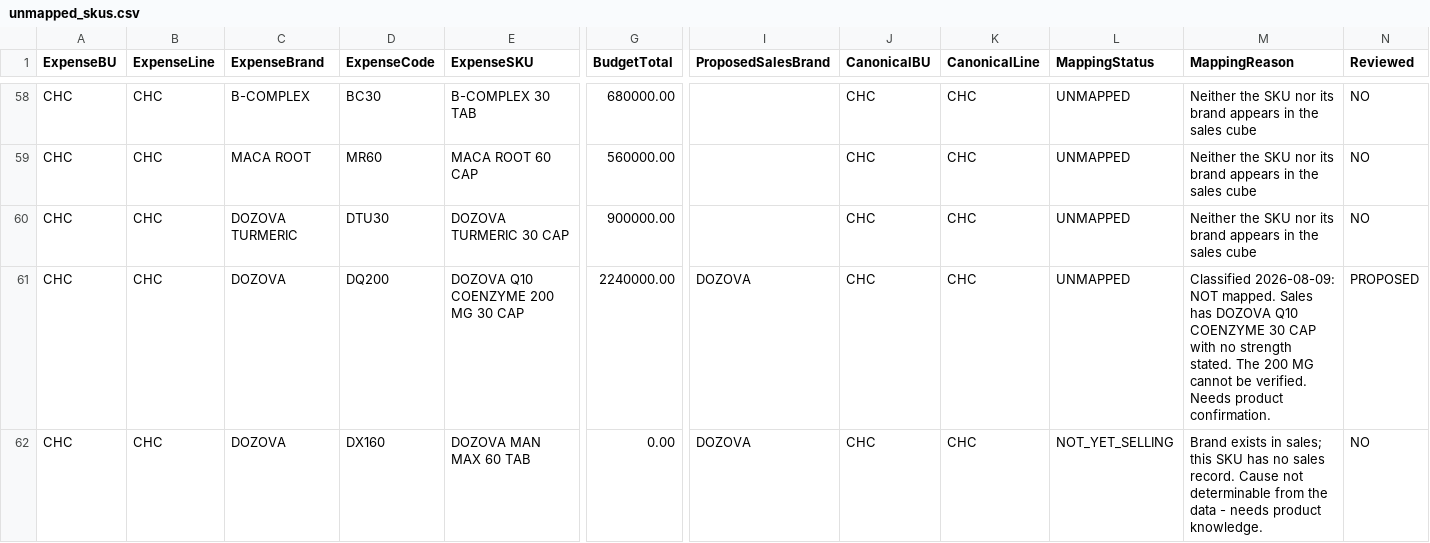
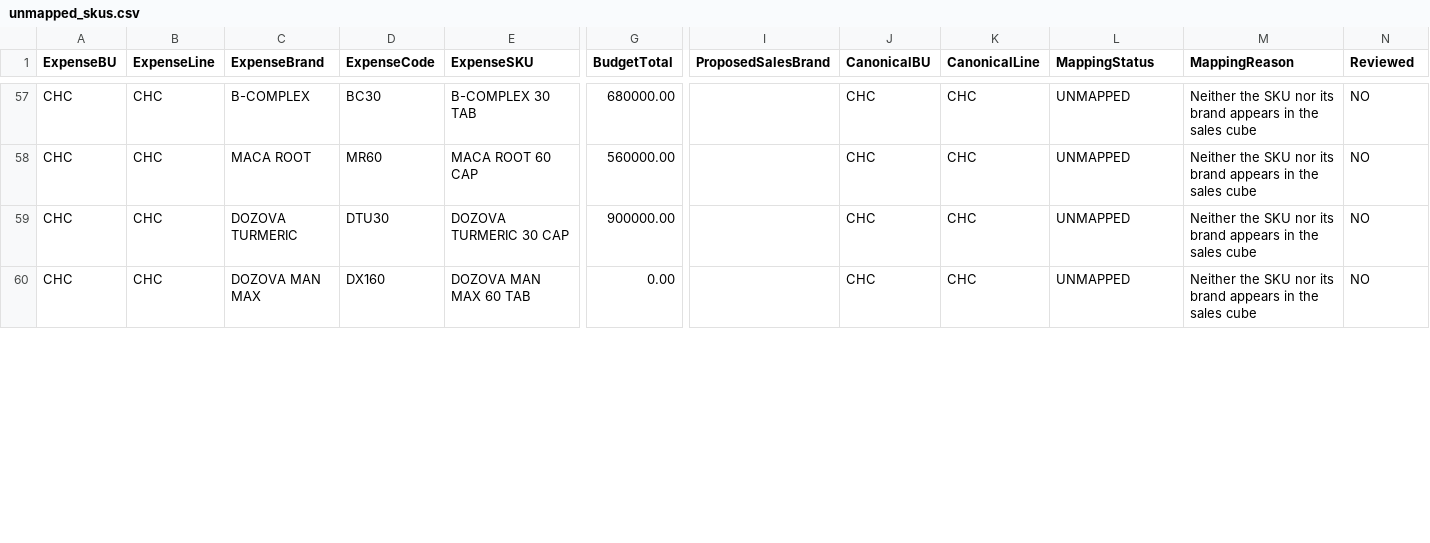
Before and after one commit to ahmedabdallahsfe-ai/zeta-intel-dashboard, a CSV file: expense/reports/unmapped_skus.csv, drawn as a sheet; only a part is shown, gaps mark what is left out; removed rows and columns are numbered as before the commit, all else as after; rows hold the shown columns only; the diff covers the shown part only; the diff names each change by its address in the sheet, - before the commit and + after, or states it on an @@ line.

Commit message:
Implement SFE filter bar updates, Expense page period filter, and CHC brand level grain

```diff
--- a/expense/reports/unmapped_skus.csv
+++ b/expense/reports/unmapped_skus.csv
-row 61: CHC | CHC | DOZOVA | DQ200 | DOZOVA Q10 COENZYME 200 MG 30 CAP | 2240000.00 | DOZOVA | CHC | CHC | UNMAPPED | Classified 2026-08-09: NOT mapped. Sales has DOZOVA Q10 COENZYME 30 CAP with no strength stated. The 200 MG cannot be verified. Needs product confirmation. | PROPOSED
-C60 (ExpenseBrand): DOZOVA
+C60 (ExpenseBrand): DOZOVA MAN MAX
-I60 (ProposedSalesBrand): DOZOVA
+I60 (ProposedSalesBrand): (empty)
-L60 (MappingStatus): NOT_YET_SELLING
+L60 (MappingStatus): UNMAPPED
-M60 (MappingReason): Brand exists in sales; this SKU has no sales record. Cause not determinable from the data - needs product knowledge.
+M60 (MappingReason): Neither the SKU nor its brand appears in the sales cube
```
Also changed, not shown: 1 removed row and 8 edited cells elsewhere in this file, expense/mapping/expense_sku_map.csv, expense/reports/active_split.csv, 16 other files.
